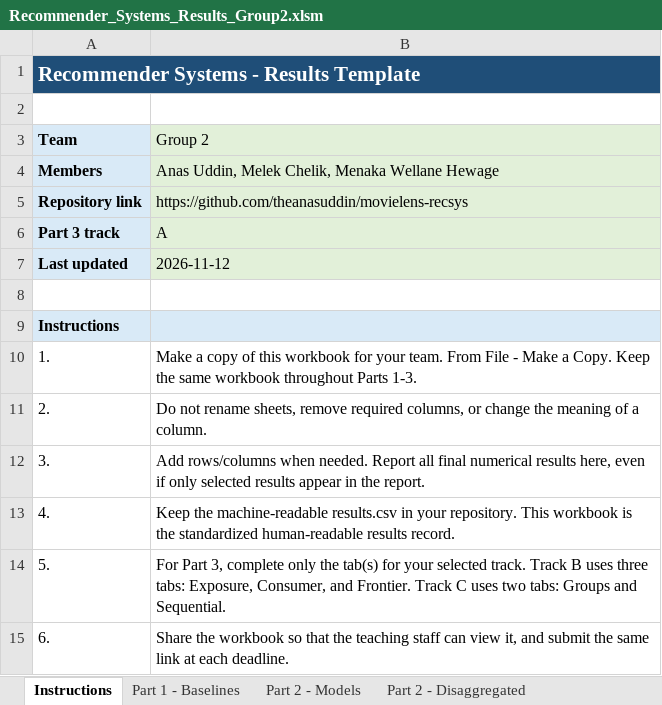
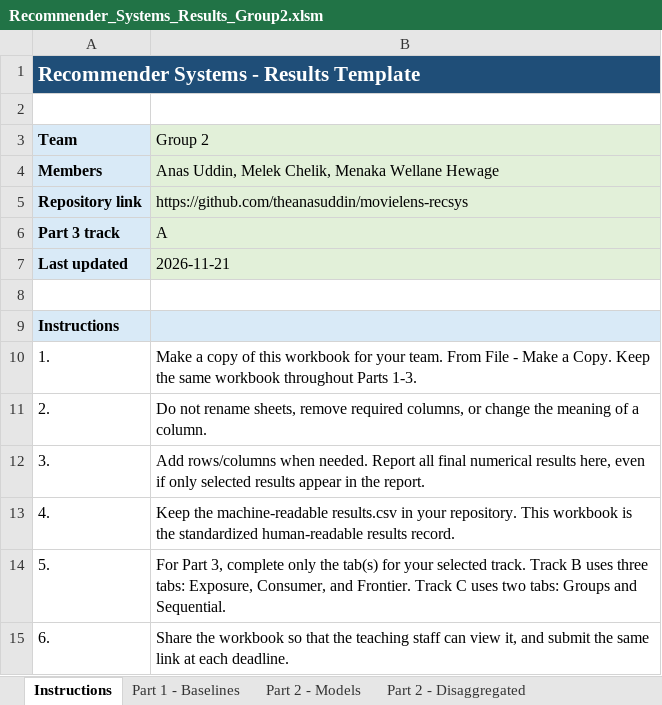
Before and after one commit to theanasuddin/movielens-recsys, an Excel workbook: results/Recommender_Systems_Results_Group2.xlsm, sheet Instructions, drawn as a sheet; values as stored, in another font and other column widths than the file's, no borders; the diff names each change by its address in the sheet, - before the commit and + after, or states it on an @@ line.

```diff
--- a/results/Recommender_Systems_Results_Group2.xlsm (sheet Instructions)
+++ b/results/Recommender_Systems_Results_Group2.xlsm (sheet Instructions)
-B7 (Group 2): 2026-11-12
+B7 (Group 2): 2026-11-21
```
Also changed, not shown: sheet Part 3A - Diversity, 27 other files.
